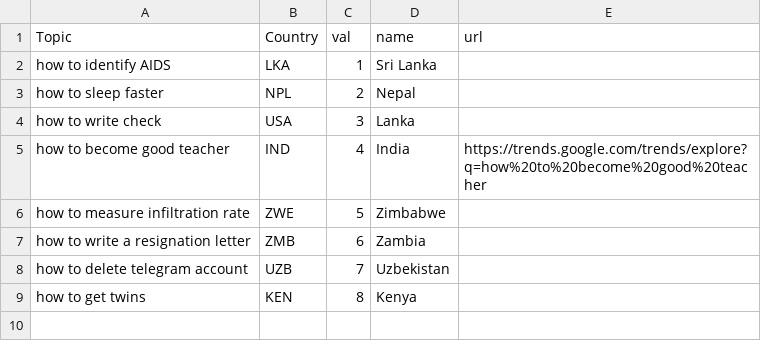
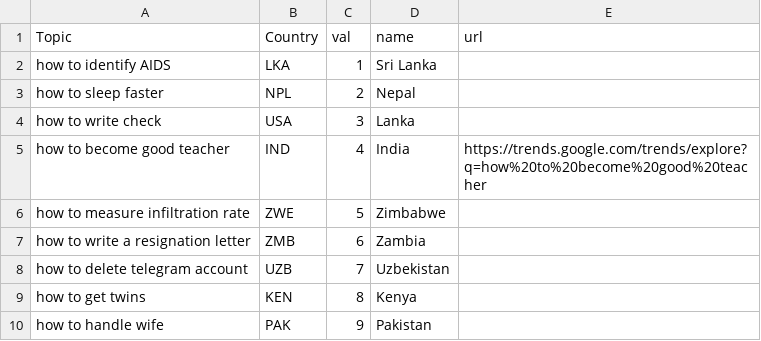
Before and after one commit to ChiragV/Analysis-of-Google-Trends-Data, a CSV file: data/How_to_Interesting.csv, drawn as a sheet.

Commit message:
more additions

```diff
--- a/data/How_to_Interesting.csv
+++ b/data/How_to_Interesting.csv
@@ -9 +9,2 @@ how to delete telegram account,UZB,7,Uzbekistan,
 how to get twins,KEN,8, Kenya,
+how to handle wife,PAK,9,Pakistan,
```
